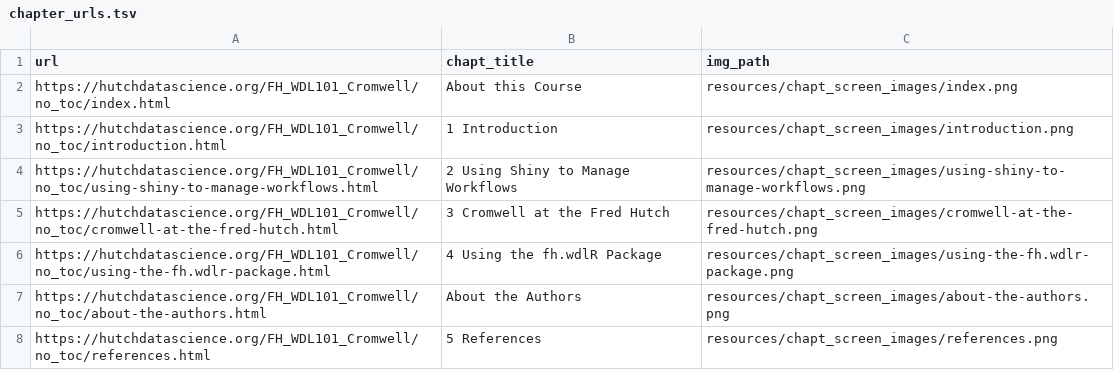
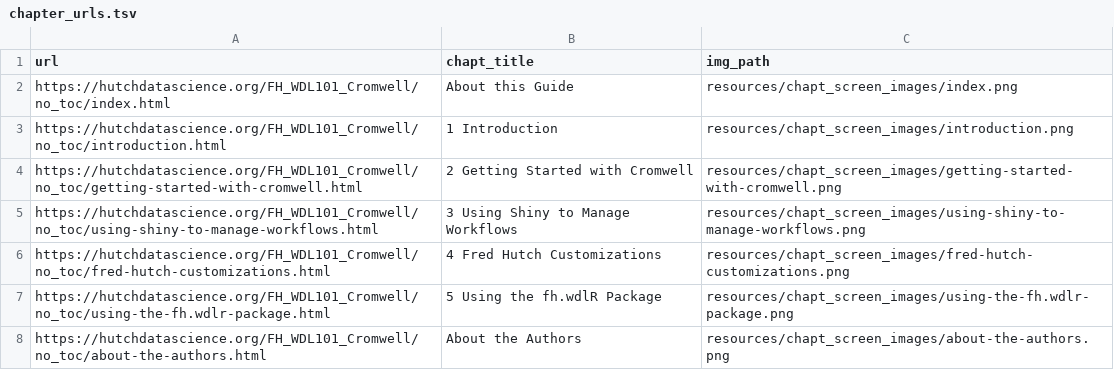
Before and after one commit to fhdsl/FH_Cromwell, a TSV file: resources/chapt_screen_images/chapter_urls.tsv, drawn as a sheet.

```diff
--- a/resources/chapt_screen_images/chapter_urls.tsv
+++ b/resources/chapt_screen_images/chapter_urls.tsv
@@ -1,8 +1,8 @@
 url	chapt_title	img_path
-https://hutchdatascience.org/FH_WDL101_Cromwell/no_toc/index.html	About this Course	resources/chapt_screen_images/index.png
+https://hutchdatascience.org/FH_WDL101_Cromwell/no_toc/index.html	About this Guide	resources/chapt_screen_images/index.png
 https://hutchdatascience.org/FH_WDL101_Cromwell/no_toc/introduction.html	1 Introduction	resources/chapt_screen_images/introduction.png
-https://hutchdatascience.org/FH_WDL101_Cromwell/no_toc/using-shiny-to-manage-workflows.html	2 Using Shiny to Manage Workflows	resources/chapt_screen_images/using-shiny-to-manage-workflows.png
-https://hutchdatascience.org/FH_WDL101_Cromwell/no_toc/cromwell-at-the-fred-hutch.html	3 Cromwell at the Fred Hutch	resources/chapt_screen_images/cromwell-at-the-fred-hutch.png
-https://hutchdatascience.org/FH_WDL101_Cromwell/no_toc/using-the-fh.wdlr-package.html	4 Using the fh.wdlR Package	resources/chapt_screen_images/using-the-fh.wdlr-package.png
+https://hutchdatascience.org/FH_WDL101_Cromwell/no_toc/getting-started-with-cromwell.html	2 Getting Started with Cromwell	resources/chapt_screen_images/getting-started-with-cromwell.png
+https://hutchdatascience.org/FH_WDL101_Cromwell/no_toc/using-shiny-to-manage-workflows.html	3 Using Shiny to Manage Workflows	resources/chapt_screen_images/using-shiny-to-manage-workflows.png
+https://hutchdatascience.org/FH_WDL101_Cromwell/no_toc/fred-hutch-customizations.html	4 Fred Hutch Customizations	resources/chapt_screen_images/fred-hutch-customizations.png
+https://hutchdatascience.org/FH_WDL101_Cromwell/no_toc/using-the-fh.wdlr-package.html	5 Using the fh.wdlR Package	resources/chapt_screen_images/using-the-fh.wdlr-package.png
 https://hutchdatascience.org/FH_WDL101_Cromwell/no_toc/about-the-authors.html	About the Authors	resources/chapt_screen_images/about-the-authors.png
-https://hutchdatascience.org/FH_WDL101_Cromwell/no_toc/references.html	5 References	resources/chapt_screen_images/references.png
```
Also changed, not shown: 24 other files.
